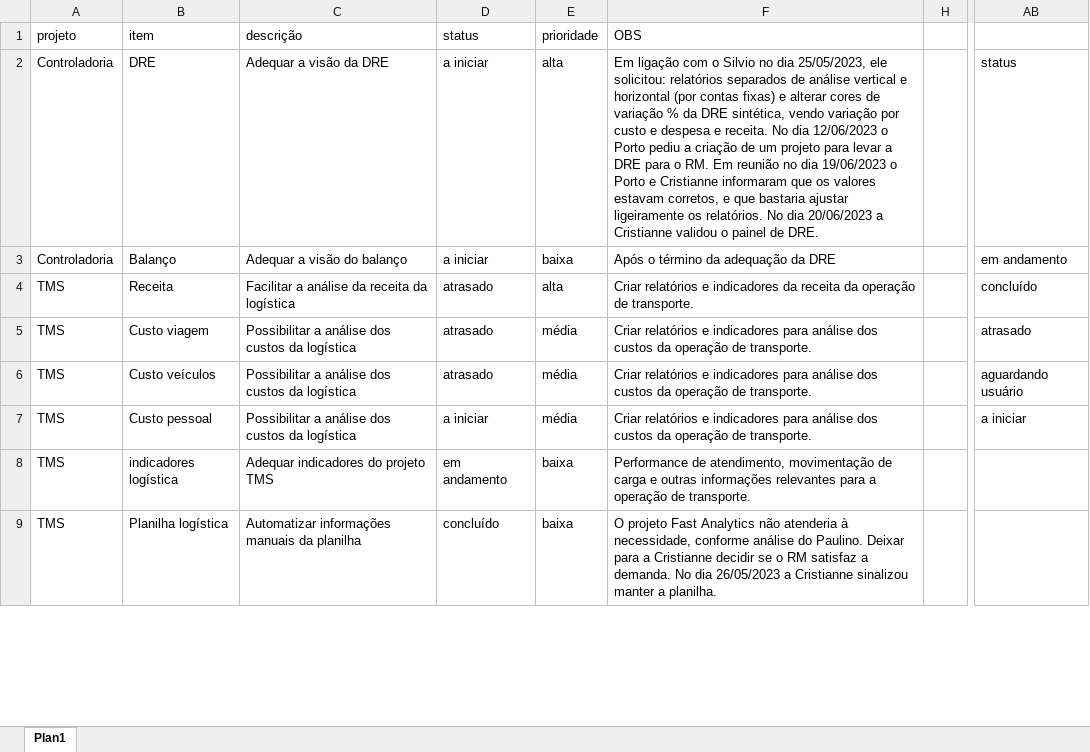
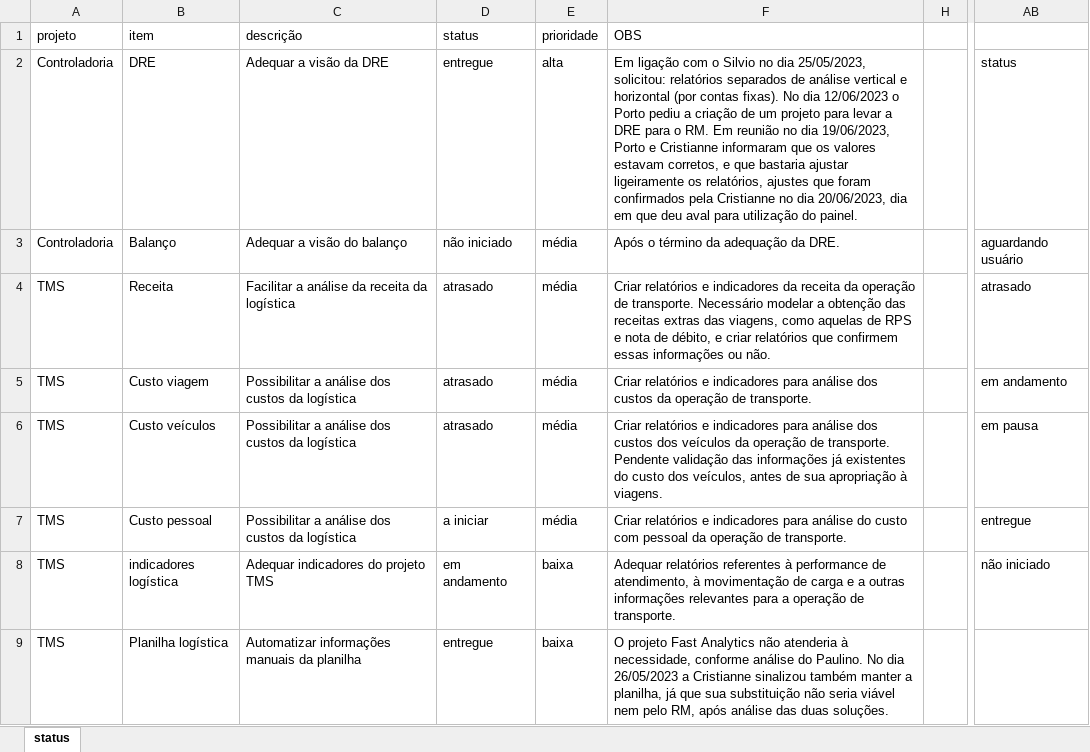
Before and after one commit to MUnilink/cubos, an Excel workbook: projetos.xlsx, sheet status, drawn as a sheet; only a part is shown, gaps mark what is left out; values as stored, in another font and other column widths than the file's, no cell formats; the diff covers the shown part only; the diff names each change by its address in the sheet, - before the commit and + after, or states it on an @@ line.

Commit message:
preparação da planilha de controle dos projetos

```diff
--- a/projetos.xlsx (sheet status)
+++ b/projetos.xlsx (sheet status)
-sheet tab: Plan1
+sheet tab: status
-D2 (status): a iniciar
+D2 (status): entregue
-F2 (OBS): …dia 25/05/2023, ele solicitou: relatórios separados de análise vertical e horizontal (por contas fixas) e alterar cores de variação % da DRE sintética, vendo variação por custo e despesa e receita. No dia 12/06/2023 o Porto pediu a criação de um projeto para levar a DRE para o RM. Em reunião no dia 19/06/2023 o Porto e Cristianne informaram que os valores estavam corretos, e que bastaria ajustar ligeiramente os relatórios. No dia 20/06/2023 a Cristianne validou o painel de DRE.
+F2 (OBS): …dia 25/05/2023, solicitou: relatórios separados de análise vertical e horizontal (por contas fixas). No dia 12/06/2023 o Porto pediu a criação de um projeto para levar a DRE para o RM. Em reunião no dia 19/06/2023, Porto e Cristianne informaram que os valores estavam corretos, e que bastaria ajustar ligeiramente os relatórios, ajustes que foram confirmados pela Cristianne no dia 20/06/2023, dia em que deu aval para utilização do painel.
-D3 (status): a iniciar
+D3 (status): não iniciado
-E3 (prioridade): baixa
+E3 (prioridade): média
-F3 (OBS): Após o término da adequação da DRE
+F3 (OBS): Após o término da adequação da DRE.
-AB3: em andamento
+AB3: aguardando usuário
-E4 (prioridade): alta
+E4 (prioridade): média
-F4 (OBS): …de transporte.
+F4 (OBS): …de transporte. Necessário modelar a obtenção das receitas extras das viagens, como aquelas de RPS e nota de débito, e criar relatórios que confirmem essas informações ou não.
-AB4: concluído
+AB4: atrasado
-AB5: atrasado
+AB5: em andamento
-F6 (OBS): …dos custos da operação de transporte.
+F6 (OBS): …dos custos dos veículos da operação de transporte. Pendente validação das informações já existentes do custo dos veículos, antes de sua apropriação à viagens.
-AB6: aguardando usuário
+AB6: em pausa
-F7 (OBS): …para análise dos custos da operação…
+F7 (OBS): …para análise do custo com pessoal da operação…
-AB7: a iniciar
+AB7: entregue
-F8 (OBS): Performance de atendimento, movimentação de carga e outras informações…
+F8 (OBS): Adequar relatórios referentes à performance de atendimento, à movimentação de carga e a outras informações…
-AB8: (empty)
+AB8: não iniciado
-D9 (status): concluído
+D9 (status): entregue
-F9 (OBS): …do Paulino. Deixar para a Cristianne decidir se o RM satisfaz a demanda. No dia 26/05/2023 a Cristianne sinalizou manter a planilha.
+F9 (OBS): …do Paulino. No dia 26/05/2023 a Cristianne sinalizou também manter a planilha, já que sua substituição não seria viável nem pelo RM, após análise das duas soluções.
```
Also changed, not shown: 3 added rows and 7 edited cells elsewhere in this sheet, cell formats.
